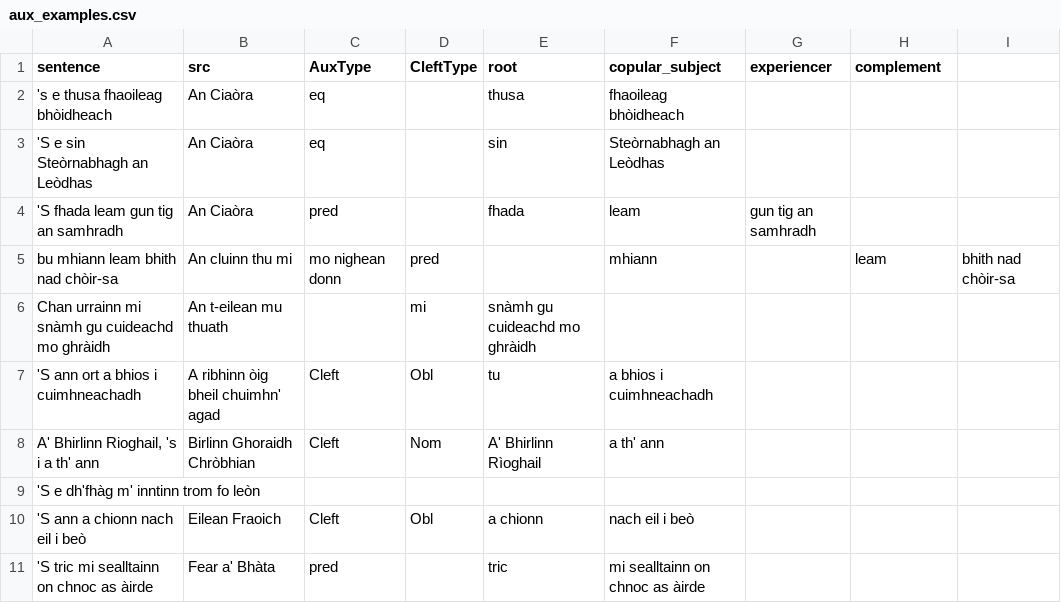
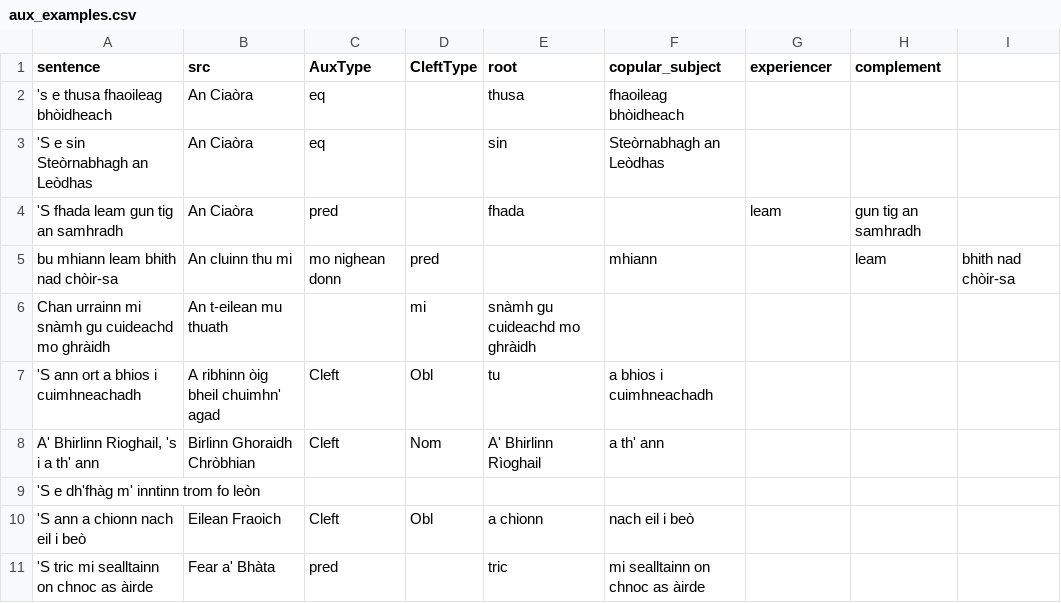
Before and after one commit to UniversalDependencies/UD_Scottish_Gaelic-ARCOSG, a CSV file: not-to-release/aux_examples.csv, drawn as a sheet; only a part is shown.

Commit message:
Update aux_examples.csv: fixed line 4

```diff
--- a/not-to-release/aux_examples.csv
+++ b/not-to-release/aux_examples.csv
@@ -3,3 +3,3 @@ sentence,src,AuxType,CleftType,root,copular_subject,experiencer,complement
 'S e sin Steòrnabhagh an Leòdhas,An Ciaòra,eq,,sin,Steòrnabhagh an Leòdhas,,
-'S fhada leam gun tig an samhradh,An Ciaòra,pred,,fhada,leam,gun tig an samhradh
+'S fhada leam gun tig an samhradh,An Ciaòra,pred,,fhada,,leam,gun tig an samhradh
 bu mhiann leam bhith nad chòir-sa,An cluinn thu mi, mo nighean donn,pred,,mhiann,,leam,bhith nad chòir-sa
```
